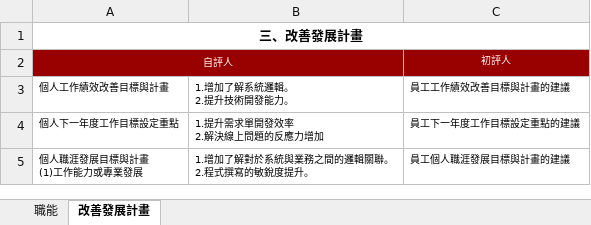
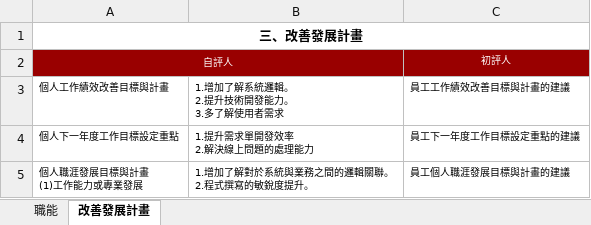
Before and after one commit to twu50100/teach, an Excel workbook: 106年期末績效檢視_涂宇欣.xlsx, sheet 改善發展計畫, drawn as a sheet; values as stored, in another font and other column widths than the file's, no borders; ↵ is a line break in a cell; the diff names each change by its address in the sheet, - before the commit and + after, or states it on an @@ line.

Commit message:
Add files via upload

```diff
--- a/106年期末績效檢視_涂宇欣.xlsx (sheet 改善發展計畫)
+++ b/106年期末績效檢視_涂宇欣.xlsx (sheet 改善發展計畫)
-B3: 1.增加了解系統邏輯。 ↵ 2.提升技術開發能力。
+B3: 1.增加了解系統邏輯。 ↵ 2.提升技術開發能力。 ↵ 3.多了解使用者需求
-B4: 1.提升需求單開發效率 ↵ 2.解決線上問題的反應力增加
+B4: 1.提升需求單開發效率 ↵ 2.解決線上問題的處理能力
```
Also changed, not shown: sheet 職能.
